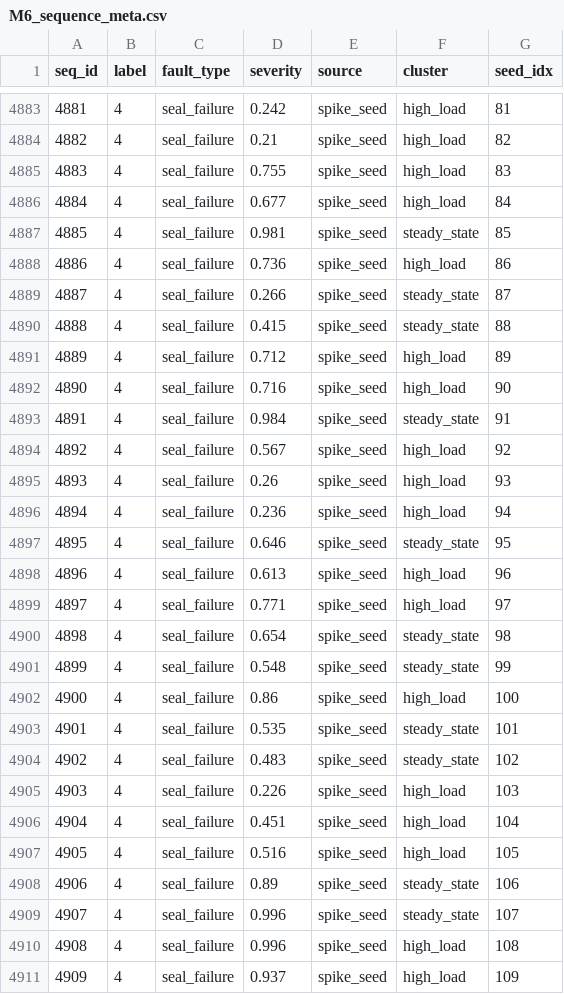
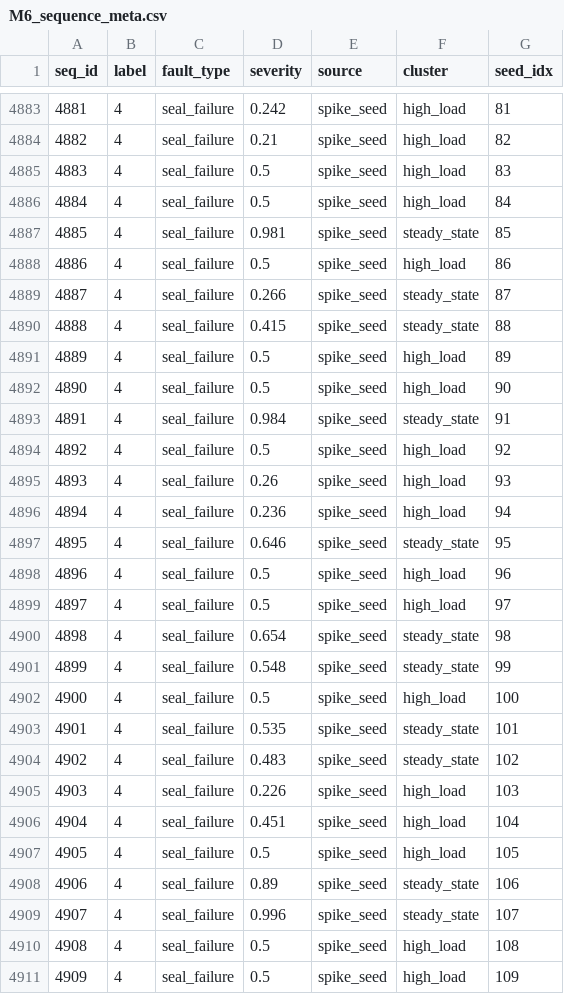
Before and after one commit to Souvik-1234-cpu/PumpSmart_Project, a CSV file: data/synthetic/M6_sequence_meta.csv, drawn as a sheet; only a part is shown, gaps mark what is left out; the diff covers the shown part only.

```diff
--- a/data/synthetic/M6_sequence_meta.csv
+++ b/data/synthetic/M6_sequence_meta.csv
@@ -4884,12 +4884,12 @@ seq_id,label,fault_type,severity,source,cluster,seed_idx
 4882,4,seal_failure,0.21,spike_seed,high_load,82
-4883,4,seal_failure,0.755,spike_seed,high_load,83
-4884,4,seal_failure,0.677,spike_seed,high_load,84
+4883,4,seal_failure,0.5,spike_seed,high_load,83
+4884,4,seal_failure,0.5,spike_seed,high_load,84
 4885,4,seal_failure,0.981,spike_seed,steady_state,85
-4886,4,seal_failure,0.736,spike_seed,high_load,86
+4886,4,seal_failure,0.5,spike_seed,high_load,86
 4887,4,seal_failure,0.266,spike_seed,steady_state,87
 4888,4,seal_failure,0.415,spike_seed,steady_state,88
-4889,4,seal_failure,0.712,spike_seed,high_load,89
-4890,4,seal_failure,0.716,spike_seed,high_load,90
+4889,4,seal_failure,0.5,spike_seed,high_load,89
+4890,4,seal_failure,0.5,spike_seed,high_load,90
 4891,4,seal_failure,0.984,spike_seed,steady_state,91
-4892,4,seal_failure,0.567,spike_seed,high_load,92
+4892,4,seal_failure,0.5,spike_seed,high_load,92
 4893,4,seal_failure,0.26,spike_seed,high_load,93
@@ -4897,7 +4897,7 @@ seq_id,label,fault_type,severity,source,cluster,seed_idx
 4895,4,seal_failure,0.646,spike_seed,steady_state,95
-4896,4,seal_failure,0.613,spike_seed,high_load,96
-4897,4,seal_failure,0.771,spike_seed,high_load,97
+4896,4,seal_failure,0.5,spike_seed,high_load,96
+4897,4,seal_failure,0.5,spike_seed,high_load,97
 4898,4,seal_failure,0.654,spike_seed,steady_state,98
 4899,4,seal_failure,0.548,spike_seed,steady_state,99
-4900,4,seal_failure,0.86,spike_seed,high_load,100
+4900,4,seal_failure,0.5,spike_seed,high_load,100
 4901,4,seal_failure,0.535,spike_seed,steady_state,101
@@ -4906,6 +4906,6 @@ seq_id,label,fault_type,severity,source,cluster,seed_idx
 4904,4,seal_failure,0.451,spike_seed,high_load,104
-4905,4,seal_failure,0.516,spike_seed,high_load,105
+4905,4,seal_failure,0.5,spike_seed,high_load,105
 4906,4,seal_failure,0.89,spike_seed,steady_state,106
 4907,4,seal_failure,0.996,spike_seed,steady_state,107
-4908,4,seal_failure,0.996,spike_seed,high_load,108
-4909,4,seal_failure,0.937,spike_seed,high_load,109
+4908,4,seal_failure,0.5,spike_seed,high_load,108
+4909,4,seal_failure,0.5,spike_seed,high_load,109
```
Also changed, not shown: 114 edited cells elsewhere in this file, 3 other files.
